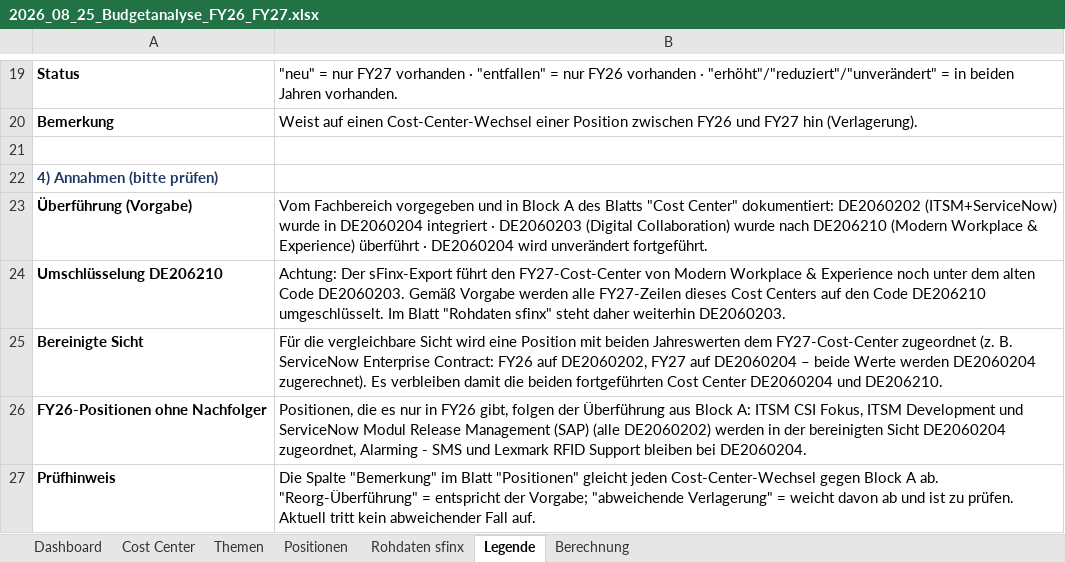
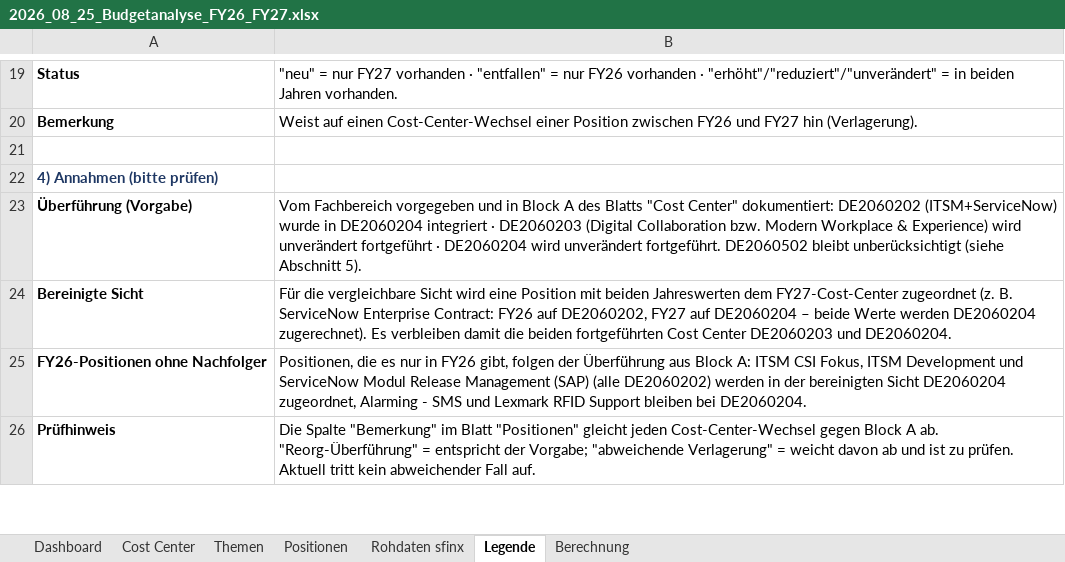
Before and after one commit to apassaro67/SPM, an Excel workbook: 2026_08_25_Budgetanalyse_FY26_FY27.xlsx, sheet Legende, drawn as a sheet; only a part is shown, gaps mark what is left out; values as stored, in another font and other column widths than the file's, no borders; removed rows and columns are numbered as before the commit, all else as after; the diff names each change by its address in the sheet, - before the commit and + after, or states it on an @@ line.

```diff
--- a/2026_08_25_Budgetanalyse_FY26_FY27.xlsx (sheet Legende)
+++ b/2026_08_25_Budgetanalyse_FY26_FY27.xlsx (sheet Legende)
-B23: …DE2060203 (Digital Collaboration) wurde nach DE206210 (Modern Workplace & Experience) überführt · DE2060204 wird unverändert fortgeführt.
+B23: …DE2060203 (Digital Collaboration bzw. Modern Workplace & Experience) wird unverändert fortgeführt · DE2060204 wird unverändert fortgeführt. DE2060502 bleibt unberücksichtigt (siehe Abschnitt 5).
-row 24: Umschlüsselung DE206210 | Achtung: Der sFinx-Export führt den FY27-Cost-Center von Modern Workplace & Experience noch unter dem alten Code DE2060203. Gemäß Vorgabe werden alle FY27-Zeilen dieses Cost Centers auf den Code DE206210 umgeschlüsselt. Im Blatt "Rohdaten sfinx" steht daher weiterhin DE2060203.
-B24: …Cost Center DE2060204 und DE206210.
+B24: …Cost Center DE2060203 und DE2060204.
```
Also changed, not shown: sheet Positionen, sheet Berechnung, sheet Themen, sheet Cost Center, sheet Dashboard, formulas that keep their value, charts or pictures, 1 other file.
